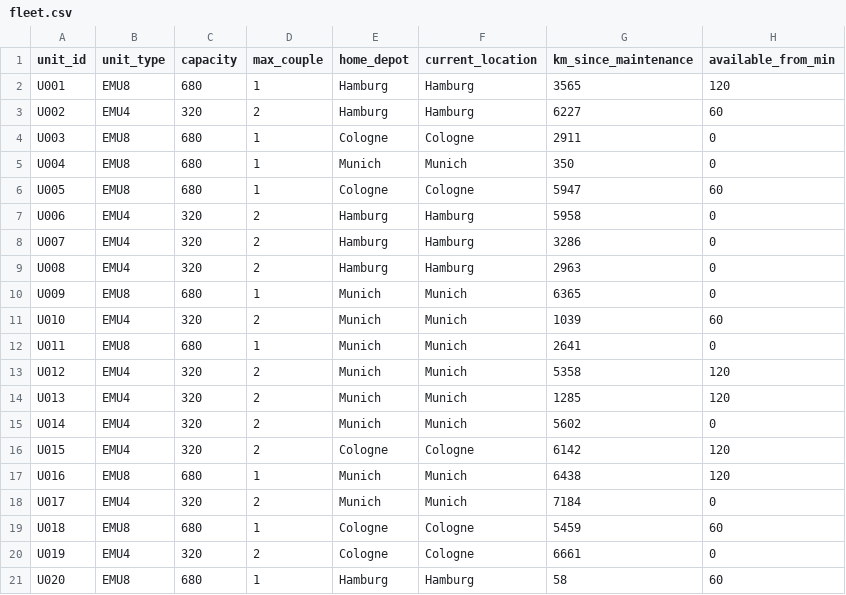
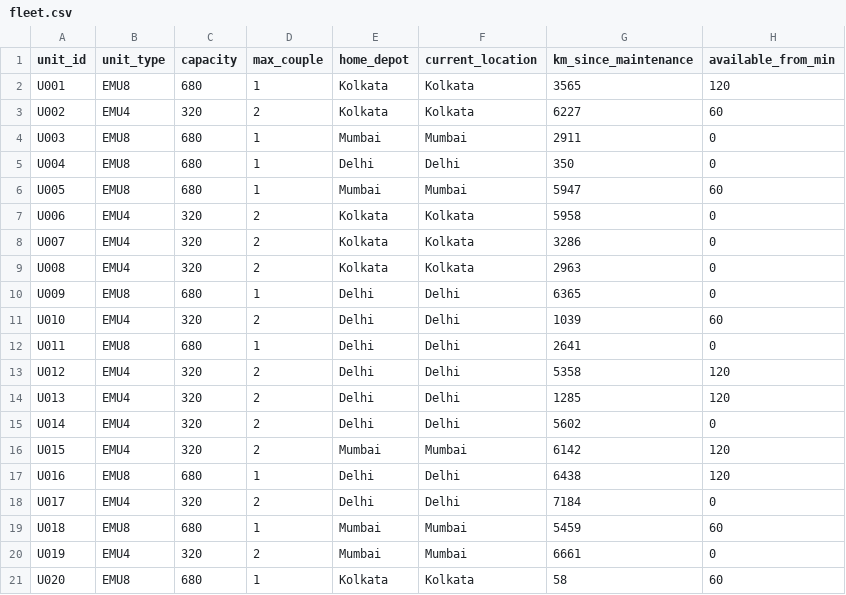
Before and after one commit to Thunder7is/Quantum, a CSV file: data/fleet.csv, drawn as a sheet.

Commit message:
data: switch to Indian railway station names (Mumbai/Delhi/Bangalore/Kolkata/Chennai)

```diff
--- a/data/fleet.csv
+++ b/data/fleet.csv
@@ -1,21 +1,21 @@
 unit_id,unit_type,capacity,max_couple,home_depot,current_location,km_since_maintenance,available_from_min
-U001,EMU8,680,1,Hamburg,Hamburg,3565,120
-U002,EMU4,320,2,Hamburg,Hamburg,6227,60
-U003,EMU8,680,1,Cologne,Cologne,2911,0
-U004,EMU8,680,1,Munich,Munich,350,0
-U005,EMU8,680,1,Cologne,Cologne,5947,60
-U006,EMU4,320,2,Hamburg,Hamburg,5958,0
-U007,EMU4,320,2,Hamburg,Hamburg,3286,0
-U008,EMU4,320,2,Hamburg,Hamburg,2963,0
-U009,EMU8,680,1,Munich,Munich,6365,0
-U010,EMU4,320,2,Munich,Munich,1039,60
-U011,EMU8,680,1,Munich,Munich,2641,0
-U012,EMU4,320,2,Munich,Munich,5358,120
-U013,EMU4,320,2,Munich,Munich,1285,120
-U014,EMU4,320,2,Munich,Munich,5602,0
-U015,EMU4,320,2,Cologne,Cologne,6142,120
-U016,EMU8,680,1,Munich,Munich,6438,120
-U017,EMU4,320,2,Munich,Munich,7184,0
-U018,EMU8,680,1,Cologne,Cologne,5459,60
-U019,EMU4,320,2,Cologne,Cologne,6661,0
-U020,EMU8,680,1,Hamburg,Hamburg,58,60
+U001,EMU8,680,1,Kolkata,Kolkata,3565,120
+U002,EMU4,320,2,Kolkata,Kolkata,6227,60
+U003,EMU8,680,1,Mumbai,Mumbai,2911,0
+U004,EMU8,680,1,Delhi,Delhi,350,0
+U005,EMU8,680,1,Mumbai,Mumbai,5947,60
+U006,EMU4,320,2,Kolkata,Kolkata,5958,0
+U007,EMU4,320,2,Kolkata,Kolkata,3286,0
+U008,EMU4,320,2,Kolkata,Kolkata,2963,0
+U009,EMU8,680,1,Delhi,Delhi,6365,0
+U010,EMU4,320,2,Delhi,Delhi,1039,60
+U011,EMU8,680,1,Delhi,Delhi,2641,0
+U012,EMU4,320,2,Delhi,Delhi,5358,120
+U013,EMU4,320,2,Delhi,Delhi,1285,120
+U014,EMU4,320,2,Delhi,Delhi,5602,0
+U015,EMU4,320,2,Mumbai,Mumbai,6142,120
+U016,EMU8,680,1,Delhi,Delhi,6438,120
+U017,EMU4,320,2,Delhi,Delhi,7184,0
+U018,EMU8,680,1,Mumbai,Mumbai,5459,60
+U019,EMU4,320,2,Mumbai,Mumbai,6661,0
+U020,EMU8,680,1,Kolkata,Kolkata,58,60
```
Also changed, not shown: data/demand.csv, data/distance_matrix.csv, 4 other files.
